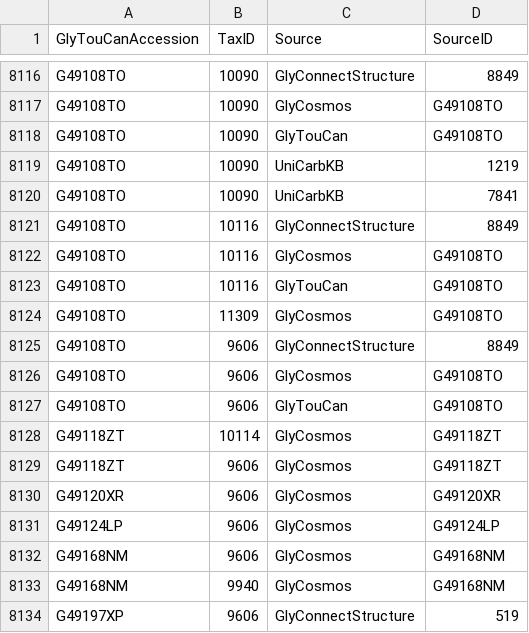
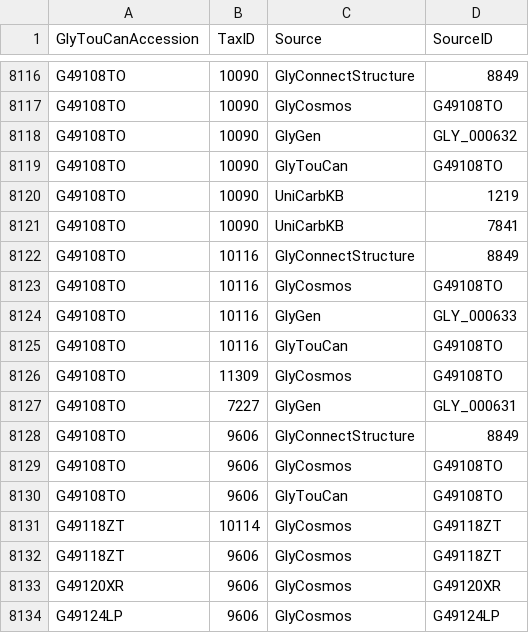
Before and after one commit to glygen-glycan-data/PyGly, a TSV file: smw/glycandata/export/taxa.tsv, drawn as a sheet; only a part is shown, gaps mark what is left out; the shorter side is filled out with more unchanged rows; the diff names each change by its address in the sheet, - before the commit and + after, or states it on an @@ line.

```diff
--- a/smw/glycandata/export/taxa.tsv
+++ b/smw/glycandata/export/taxa.tsv
+row 8118: G49108TO | 10090 | GlyGen | GLY_000632
+row 8124: G49108TO | 10116 | GlyGen | GLY_000633
+row 8127: G49108TO | 7227 | GlyGen | GLY_000631
```
Also changed, not shown: 10 other files.
